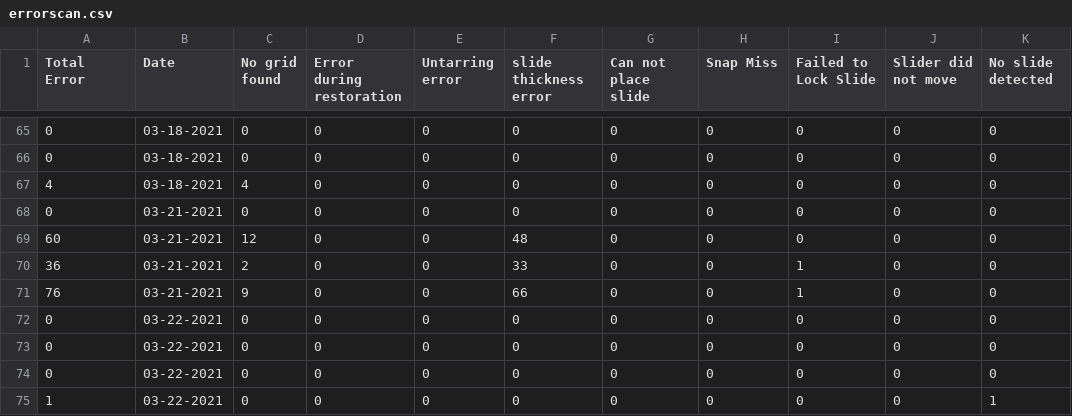
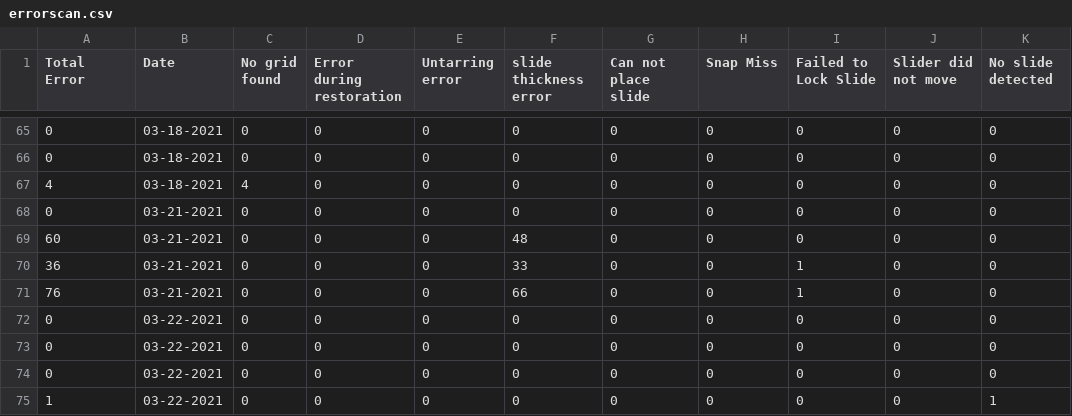
Before and after one commit to MONSTERharper/extra, a CSV file: errorscan.csv, drawn as a sheet; only a part is shown, gaps mark what is left out; the diff names each change by its address in the sheet, - before the commit and + after, or states it on an @@ line.

Commit message:
Update errorscan.csv

```diff
--- a/errorscan.csv
+++ b/errorscan.csv
-C69 (No grid found): 12
+C69 (No grid found): 0
-C70 (No grid found): 2
+C70 (No grid found): 0
-C71 (No grid found): 9
+C71 (No grid found): 0
```
